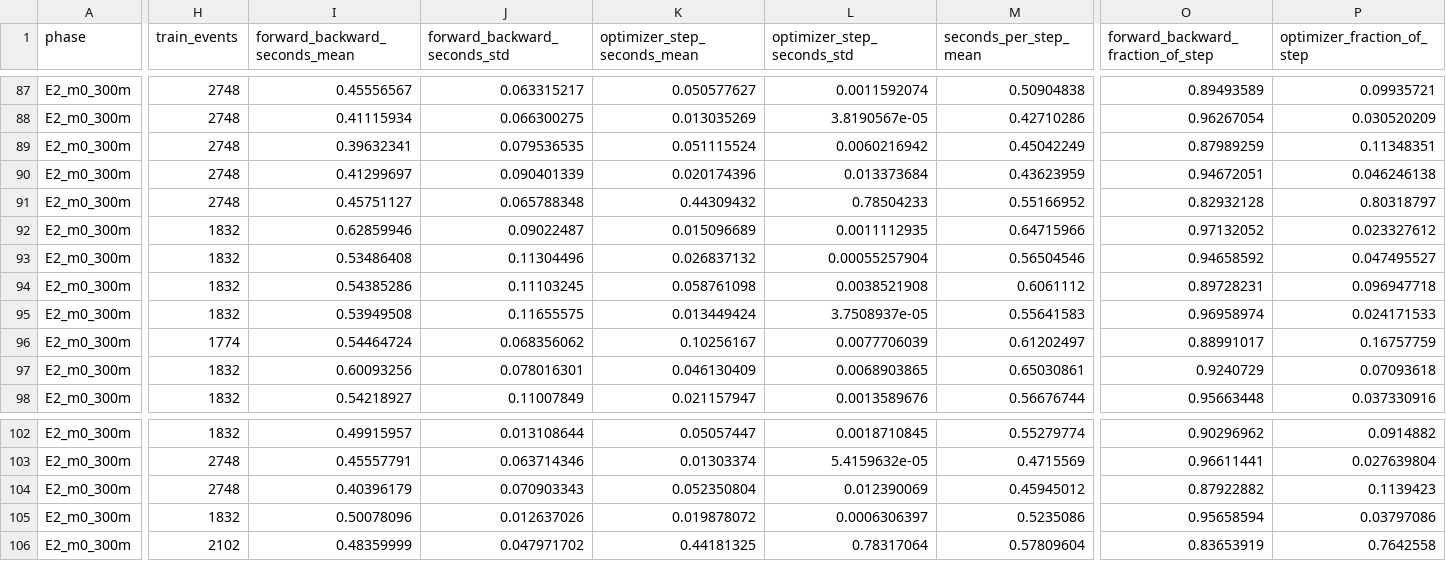
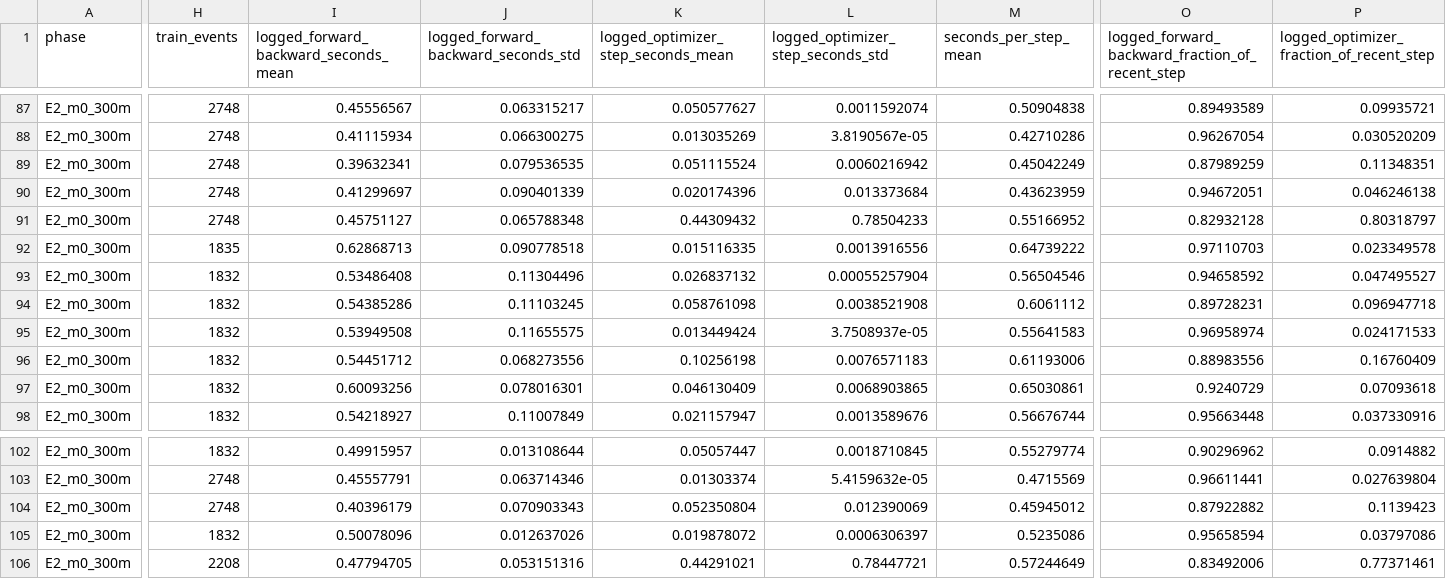
Before and after one commit to mtang398/Rational-Optimizer, a CSV file: experiments/rlb_acceleration/phase_timing_summary.csv, drawn as a sheet; only a part is shown, gaps mark what is left out; the diff covers the shown part only; the diff names each change by its address in the sheet, - before the commit and + after, or states it on an @@ line.

Commit message:
Clarify MatrixPolicy timing diagnostics

```diff
--- a/experiments/rlb_acceleration/phase_timing_summary.csv
+++ b/experiments/rlb_acceleration/phase_timing_summary.csv
-I1: forward_backward_seconds_mean
+I1: logged_forward_backward_seconds_mean
-J1: forward_backward_seconds_std
+J1: logged_forward_backward_seconds_std
-K1: optimizer_step_seconds_mean
+K1: logged_optimizer_step_seconds_mean
-L1: optimizer_step_seconds_std
+L1: logged_optimizer_step_seconds_std
-O1: forward_backward_fraction_of_step
+O1: logged_forward_backward_fraction_of_recent_step
-P1: optimizer_fraction_of_step
+P1: logged_optimizer_fraction_of_recent_step
-H92 (train_events): 1832
+H92 (train_events): 1835
-I92: 0.62859946
+I92: 0.62868713
-J92: 0.09022487
+J92: 0.090778518
-K92: 0.015096689
+K92: 0.015116335
-L92: 0.0011112935
+L92: 0.0013916556
-M92 (seconds_per_step_mean): 0.64715966
+M92 (seconds_per_step_mean): 0.64739222
-O92: 0.97132052
+O92: 0.97110703
-P92: 0.023327612
+P92: 0.023349578
-H96 (train_events): 1774
+H96 (train_events): 1832
-I96: 0.54464724
+I96: 0.54451712
-J96: 0.068356062
+J96: 0.068273556
-K96: 0.10256167
+K96: 0.10256198
-L96: 0.0077706039
+L96: 0.0076571183
-M96 (seconds_per_step_mean): 0.61202497
+M96 (seconds_per_step_mean): 0.61193006
-O96: 0.88991017
+O96: 0.88983556
-P96: 0.16757759
+P96: 0.16760409
-H106 (train_events): 2102
+H106 (train_events): 2208
-I106: 0.48359999
+I106: 0.47794705
-J106: 0.047971702
+J106: 0.053151316
-K106: 0.44181325
+K106: 0.44291021
-L106: 0.78317064
+L106: 0.78447721
-M106 (seconds_per_step_mean): 0.57809604
+M106 (seconds_per_step_mean): 0.57244649
-O106: 0.83653919
+O106: 0.83492006
-P106: 0.7642558
+P106: 0.77371461
```
Also changed, not shown: 4 edited cells elsewhere in this file, 2 other files.
